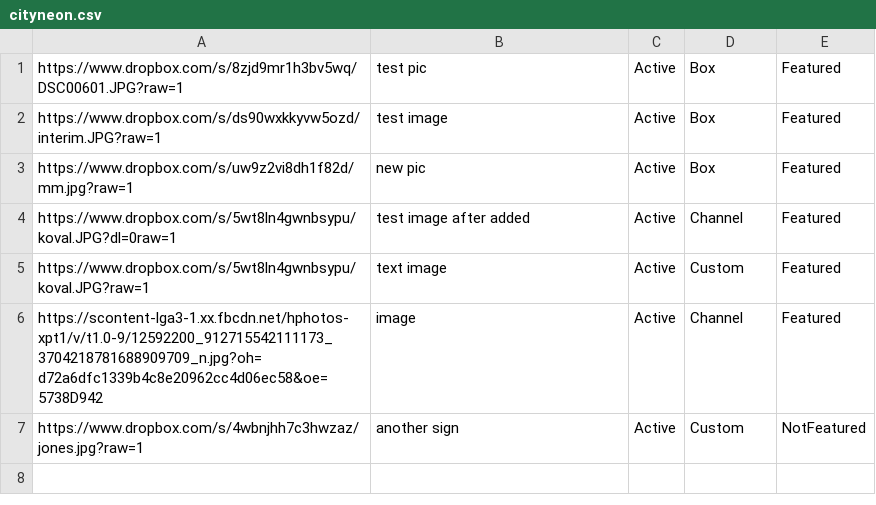
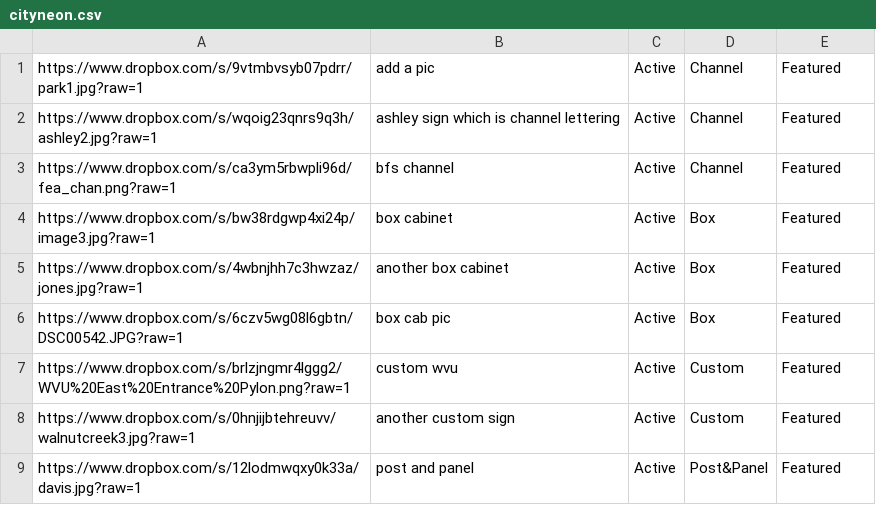
Before and after one commit to marv070/customcuts, a CSV file: cityneon.csv, drawn as a sheet.

```diff
--- a/cityneon.csv
+++ b/cityneon.csv
@@ -1,7 +1,9 @@
-https://www.dropbox.com/s/8zjd9mr1h3bv5wq/DSC00601.JPG?raw=1,test pic,Active,Box,Featured
-https://www.dropbox.com/s/ds90wxkkyvw5ozd/interim.JPG?raw=1,test image,Active,Box,Featured
-https://www.dropbox.com/s/uw9z2vi8dh1f82d/mm.jpg?raw=1,new pic,Active,Box,Featured
-https://www.dropbox.com/s/5wt8ln4gwnbsypu/koval.JPG?dl=0raw=1,test image after  added,Active,Channel,Featured
-https://www.dropbox.com/s/5wt8ln4gwnbsypu/koval.JPG?raw=1,text image,Active,Custom,Featured
-https://scontent-lga3-1.xx.fbcdn.net/hphotos-xpt1/v/t1.0-9/12592200_912715542111173_3704218781688909709_n.jpg?oh=d72a6dfc1339b4c8e20962cc4d06ec58&oe=5738D942,image,Active,Channel,Featured
-https://www.dropbox.com/s/4wbnjhh7c3hwzaz/jones.jpg?raw=1,another sign,Active,Custom,NotFeatured
+https://www.dropbox.com/s/9vtmbvsyb07pdrr/park1.jpg?raw=1,add a pic,Active,Channel,Featured
+https://www.dropbox.com/s/wqoig23qnrs9q3h/ashley2.jpg?raw=1,ashley sign which is channel lettering,Active,Channel,Featured
+https://www.dropbox.com/s/ca3ym5rbwpli96d/fea_chan.png?raw=1,bfs channel,Active,Channel,Featured
+https://www.dropbox.com/s/bw38rdgwp4xi24p/image3.jpg?raw=1,box cabinet,Active,Box,Featured
+https://www.dropbox.com/s/4wbnjhh7c3hwzaz/jones.jpg?raw=1,another box cabinet,Active,Box,Featured
+https://www.dropbox.com/s/6czv5wg08l6gbtn/DSC00542.JPG?raw=1,box cab pic,Active,Box,Featured
+https://www.dropbox.com/s/brlzjngmr4lggg2/WVU%20East%20Entrance%20Pylon.png?raw=1,custom wvu,Active,Custom,Featured
+https://www.dropbox.com/s/0hnjijbtehreuvv/walnutcreek3.jpg?raw=1,another custom sign,Active,Custom,Featured
+https://www.dropbox.com/s/12lodmwqxy0k33a/davis.jpg?raw=1,post and panel,Active,Post&Panel,Featured
```
Also changed, not shown: 2 other files.
